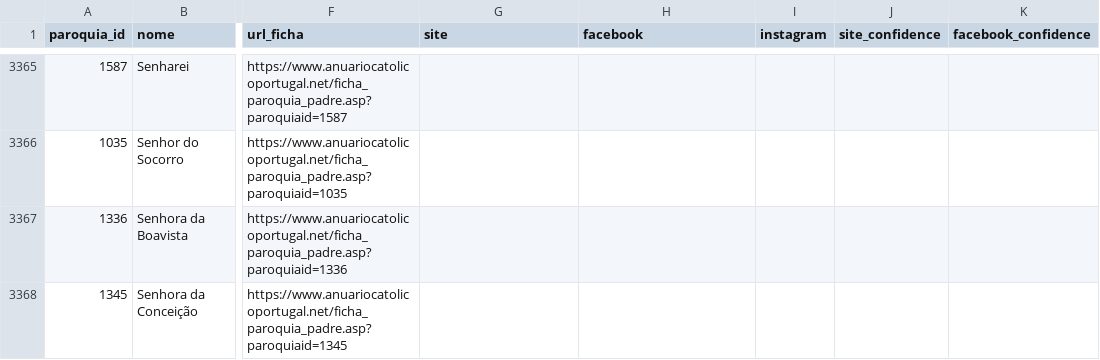
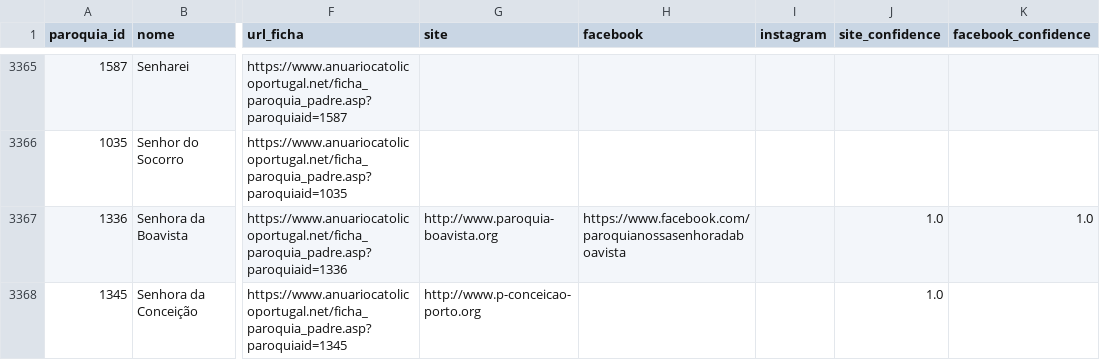
Before and after one commit to cristianoalves92/paroquias-portugal, a CSV file: data/paroquias_portugal_anuario_catolico.csv, drawn as a sheet; only a part is shown, gaps mark what is left out; the diff covers the shown part only; the diff names each change by its address in the sheet, - before the commit and + after, or states it on an @@ line.

Commit message:
Improve Porto parish links

```diff
--- a/data/paroquias_portugal_anuario_catolico.csv
+++ b/data/paroquias_portugal_anuario_catolico.csv
-G3367 (site): (empty)
+G3367 (site): http://www.paroquia-boavista.org
-H3367 (facebook): (empty)
+H3367 (facebook): https://www.facebook.com/paroquianossasenhoradaboavista
-J3367:J3368 (site_confidence): (empty)
+J3367:J3368 (site_confidence): 1.0
-K3367 (facebook_confidence): (empty)
+K3367 (facebook_confidence): 1.0
-G3368 (site): (empty)
+G3368 (site): http://www.p-conceicao-porto.org
```
Also changed, not shown: 99 edited cells elsewhere in this file, 1 other file.
